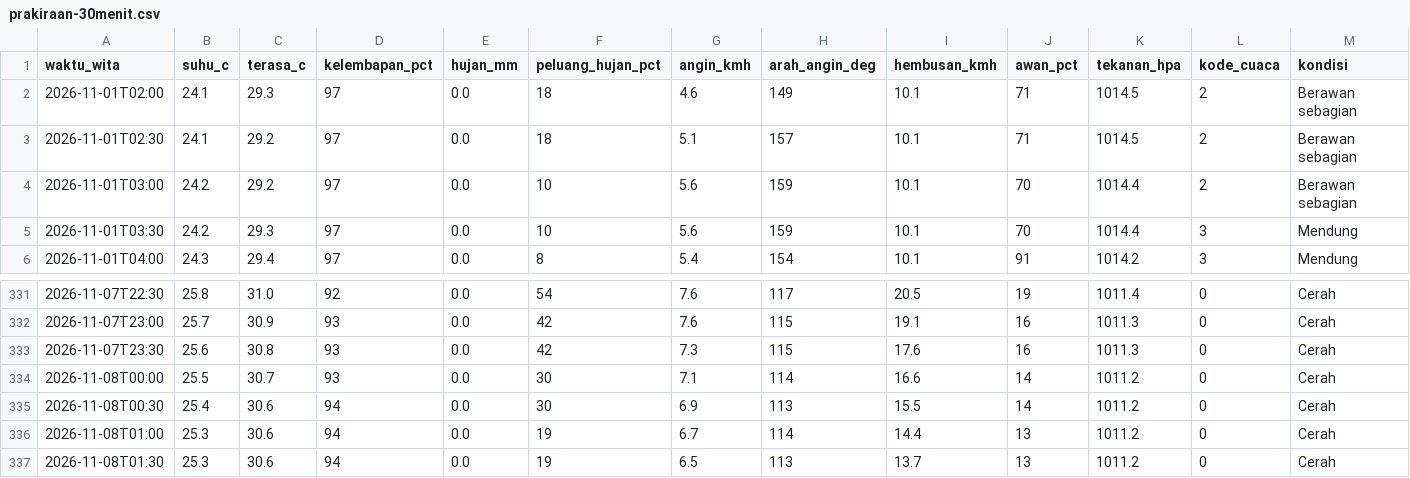
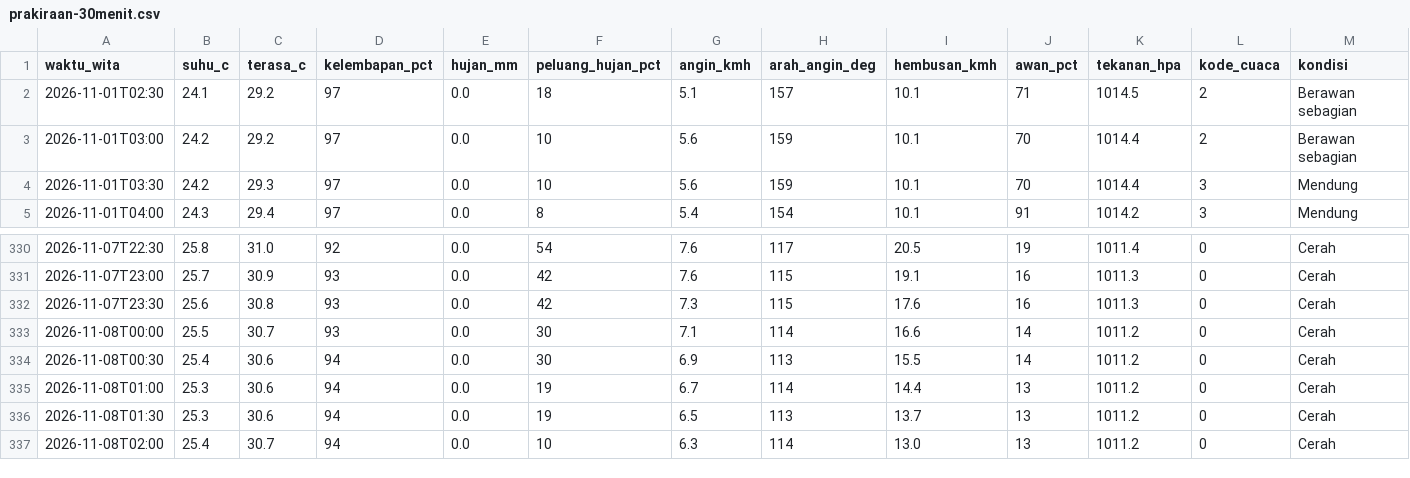
Before and after one commit to ariblackheart-cyber/cuaca-mataram, a CSV file: data/prakiraan-30menit.csv, drawn as a sheet; only a part is shown, gaps mark what is left out.

```diff
--- a/data/prakiraan-30menit.csv
+++ b/data/prakiraan-30menit.csv
@@ -1,3 +1,2 @@
 waktu_wita,suhu_c,terasa_c,kelembapan_pct,hujan_mm,peluang_hujan_pct,angin_kmh,arah_angin_deg,hembusan_kmh,awan_pct,tekanan_hpa,kode_cuaca,kondisi
-2026-11-01T02:00,24.1,29.3,97,0.0,18,4.6,149,10.1,71,1014.5,2,Berawan sebagian
 2026-11-01T02:30,24.1,29.2,97,0.0,18,5.1,157,10.1,71,1014.5,2,Berawan sebagian
@@ -337 +336,2 @@ waktu_wita,suhu_c,terasa_c,kelembapan_pct,hujan_mm,peluang_hujan_pct,angin_kmh,a
 2026-11-08T01:30,25.3,30.6,94,0.0,19,6.5,113,13.7,13,1011.2,0,Cerah
+2026-11-08T02:00,25.4,30.7,94,0.0,10,6.3,114,13.0,13,1011.2,0,Cerah
```
Also changed, not shown: 2 other files.
